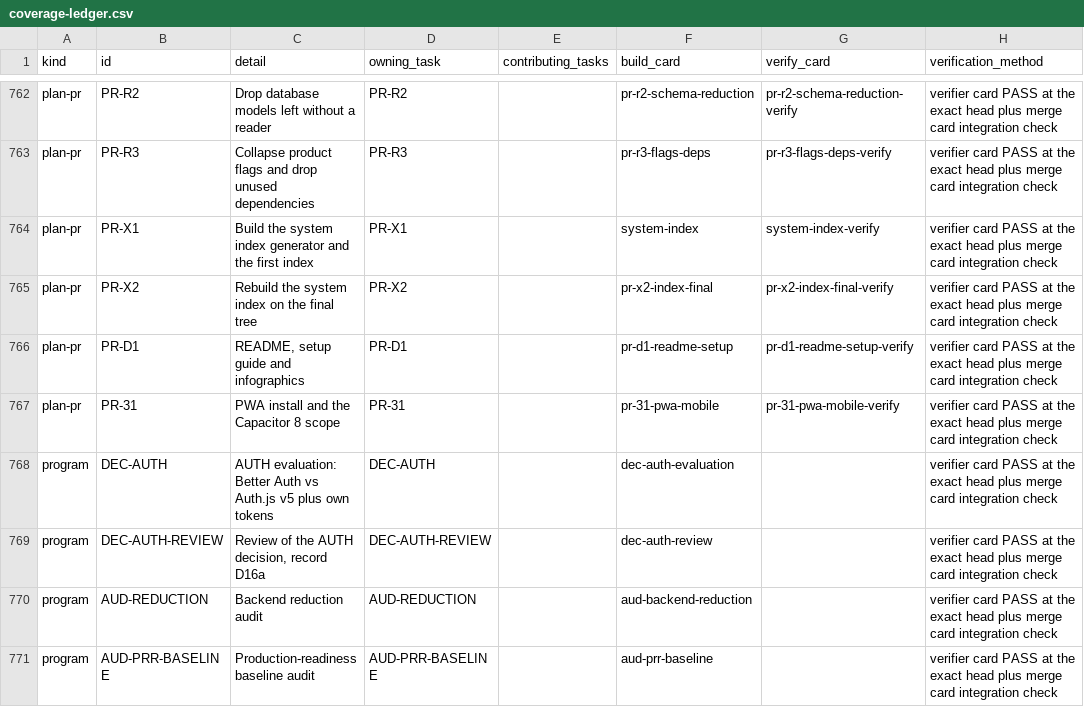
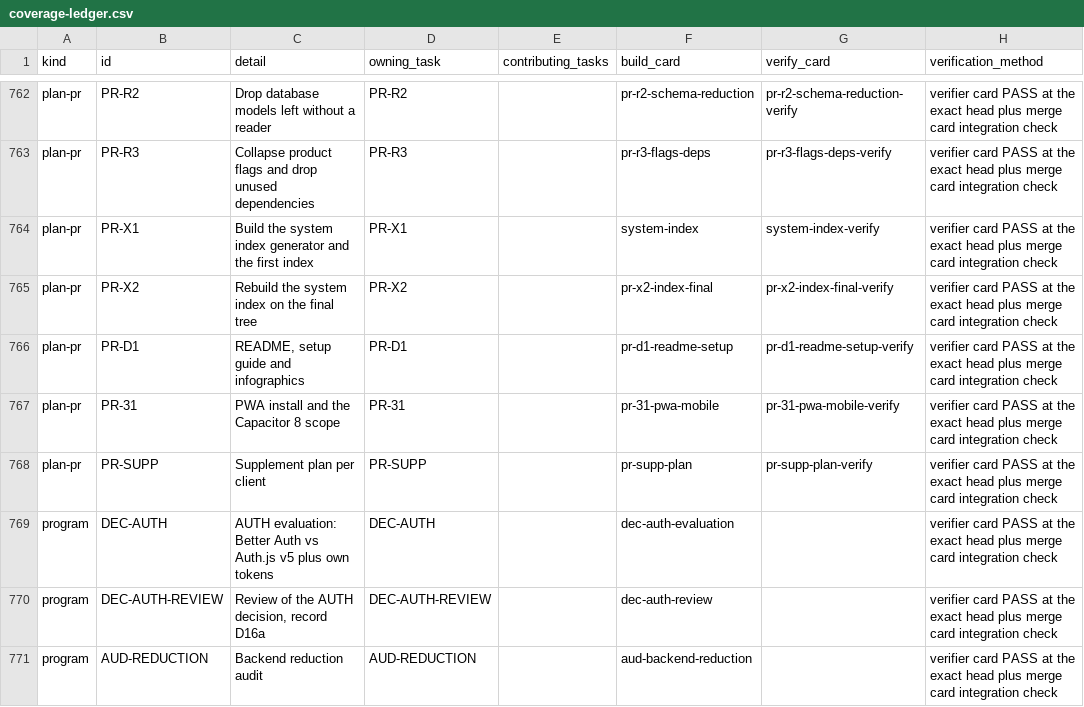
Before and after one commit to hanzlahsfc/vari8, a CSV file: icm/05-build/coverage-ledger.csv, drawn as a sheet; only a part is shown, gaps mark what is left out; the shorter side is filled out with more unchanged rows; the diff names each change by its address in the sheet, - before the commit and + after, or states it on an @@ line.

```diff
--- a/icm/05-build/coverage-ledger.csv
+++ b/icm/05-build/coverage-ledger.csv
+row 768: plan-pr | PR-SUPP | Supplement plan per client | PR-SUPP |  | pr-supp-plan | pr-supp-plan-verify | verifier card PASS at the exact head plus merge card integration check
```
Also changed, not shown: 11 other files.
